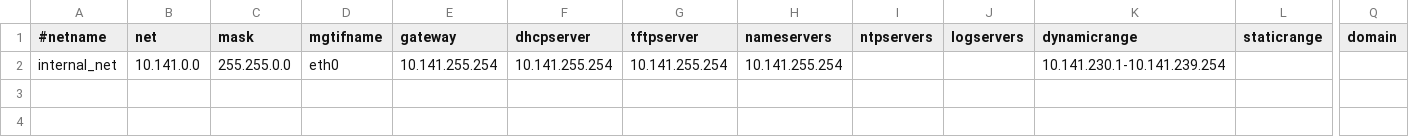
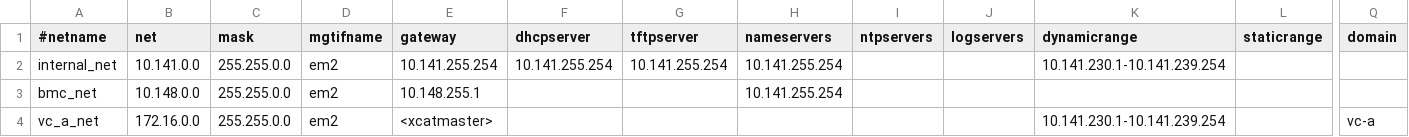
Before and after one commit to linuxstudio/trinity, a CSV file: xcat/tables/networks.csv, drawn as a sheet; only a part is shown, gaps mark what is left out; rows hold the shown columns only; the diff names each change by its address in the sheet, - before the commit and + after, or states it on an @@ line.

Commit message:
Updated supervisord to not start its http interface. Updated the xcat tables to add at least the vc-a container net. Updated the package list to install openvswitch.

```diff
--- a/xcat/tables/networks.csv
+++ b/xcat/tables/networks.csv
-D2 (mgtifname): eth0
+D2 (mgtifname): em2
+row 3: bmc_net | 10.148.0.0 | 255.255.0.0 | em2 | 10.148.255.1 |  |  | 10.141.255.254
+row 4: vc_a_net | 172.16.0.0 | 255.255.0.0 | em2 | <xcatmaster> |  |  |  |  |  | 10.141.230.1-10.141.239.254 |  | vc-a
```
Also changed, not shown: 4 other files.
